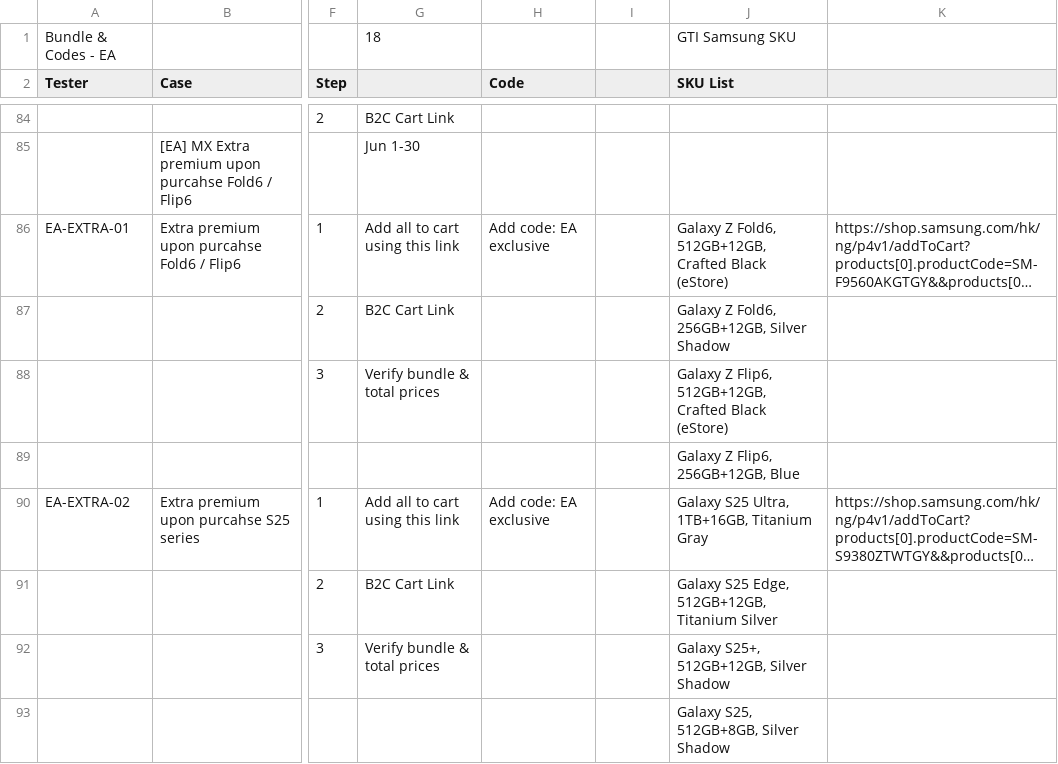
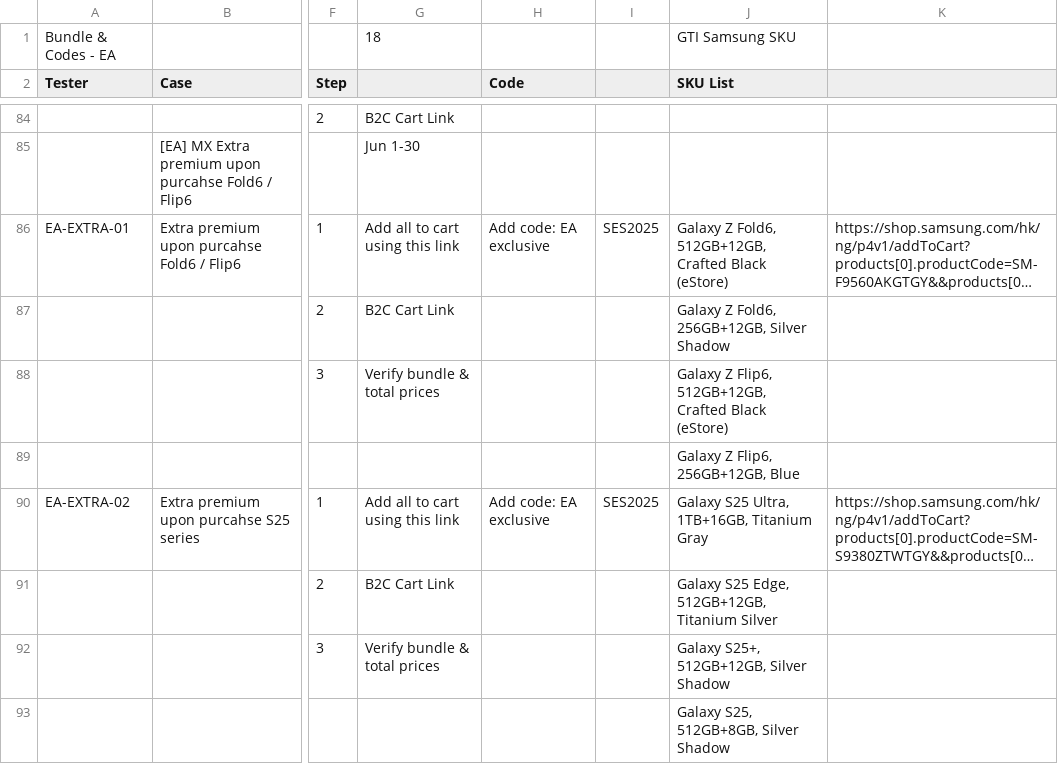
Before and after one commit to raymondwoocheil/CheilSEHKQA, a CSV file: datasources/TestCaseBundleEA.csv, drawn as a sheet; only a part is shown, gaps mark what is left out; long unchanged cells end in …; the diff covers the shown part only; the diff names each change by its address in the sheet, - before the commit and + after, or states it on an @@ line.

```diff
--- a/datasources/TestCaseBundleEA.csv
+++ b/datasources/TestCaseBundleEA.csv
-I86: (empty)
+I86: SES2025
-I90: (empty)
+I90: SES2025
```
Also changed, not shown: 1 added row, 1 removed row and 16 edited cells elsewhere in this file.
